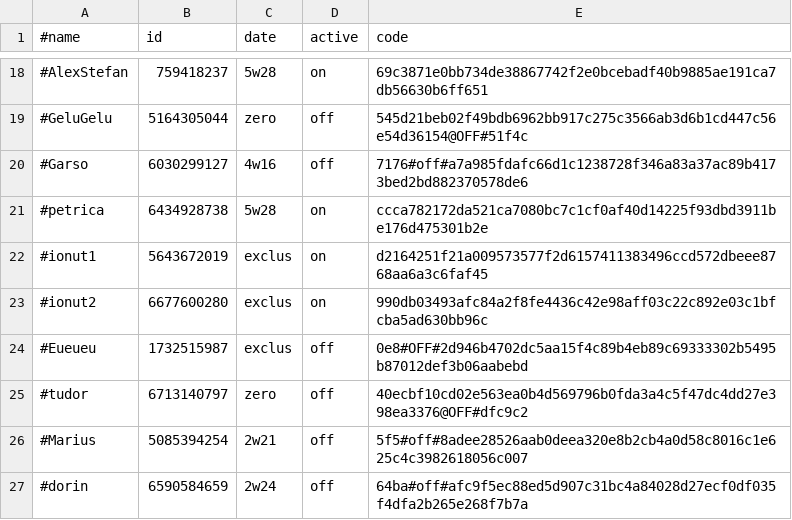
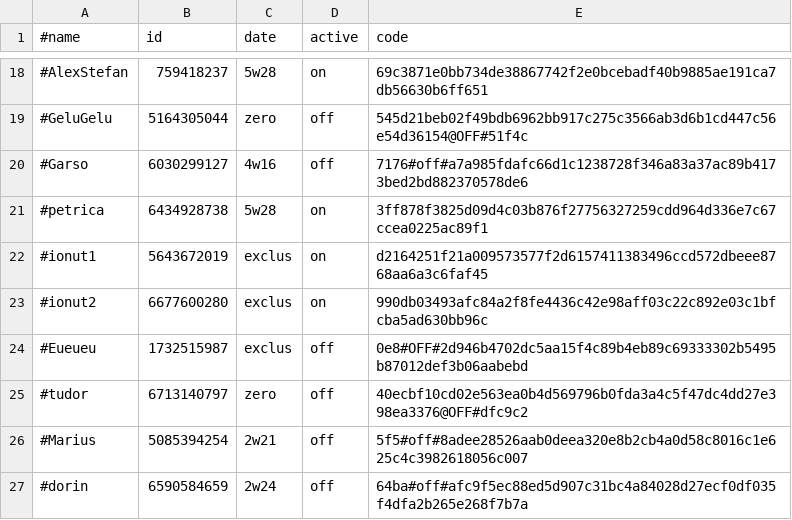
Before and after one commit to b3tin4/pro, a CSV file: gc/auth.csv, drawn as a sheet; only a part is shown, gaps mark what is left out.

Commit message:
Update auth.csv

```diff
--- a/gc/auth.csv
+++ b/gc/auth.csv
@@ -20,3 +20,3 @@
 #Garso,6030299127,4w16,off,7176#off#a7a985fdafc66d1c1238728f346a83a37ac89b4173bed2bd882370578de6
-#petrica,6434928738,5w28,on,ccca782172da521ca7080bc7c1cf0af40d14225f93dbd3911be176d475301b2e
+#petrica,6434928738,5w28,on,3ff878f3825d09d4c03b876f27756327259cdd964d336e7c67ccea0225ac89f1
 #ionut1,5643672019,exclus,on,d2164251f21a009573577f2d6157411383496ccd572dbeee8768aa6a3c6faf45
```
